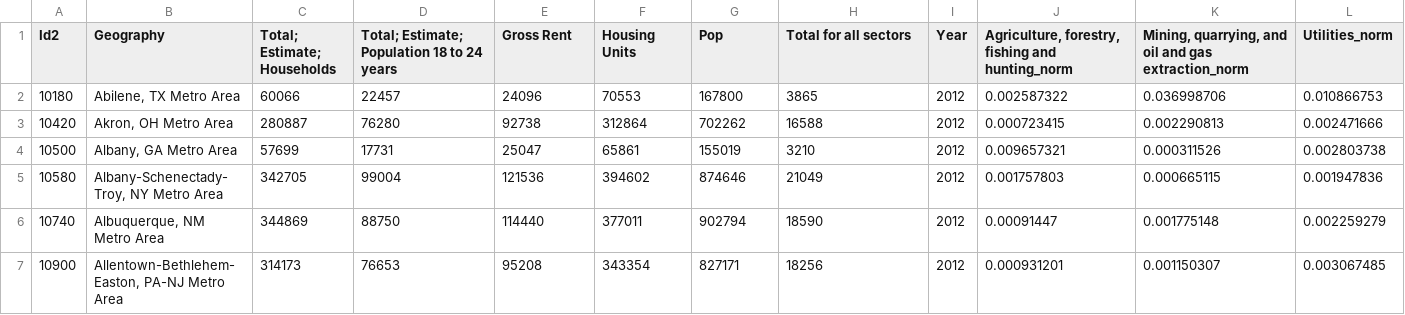
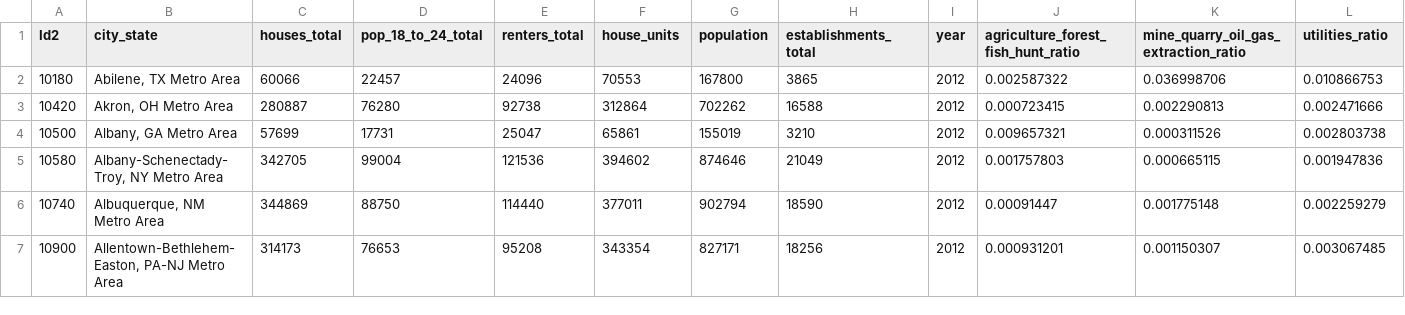
Before and after one commit to DougAF/Project_3, a CSV file: project_3_data/main.csv, drawn as a sheet; only a part is shown; the diff covers the shown part only; the diff names each change by its address in the sheet, - before the commit and + after, or states it on an @@ line.

```diff
--- a/project_3_data/main.csv
+++ b/project_3_data/main.csv
-B1: Geography
+B1: city_state
-C1: Total; Estimate; Households
+C1: houses_total
-D1: Total; Estimate; Population 18 to 24 years
+D1: pop_18_to_24_total
-E1: Gross Rent
+E1: renters_total
-F1: Housing Units
+F1: house_units
-G1: Pop
+G1: population
-H1: Total for all sectors
+H1: establishments_total
-I1: Year
+I1: year
-J1: Agriculture, forestry, fishing and hunting_norm
+J1: agriculture_forest_fish_hunt_ratio
-K1: Mining, quarrying, and oil and gas extraction_norm
+K1: mine_quarry_oil_gas_extraction_ratio
-L1: Utilities_norm
+L1: utilities_ratio
```
Also changed, not shown: 19 edited cells elsewhere in this file, 2 other files.
